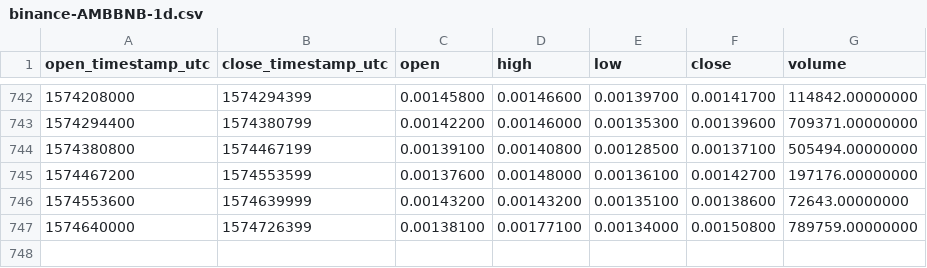
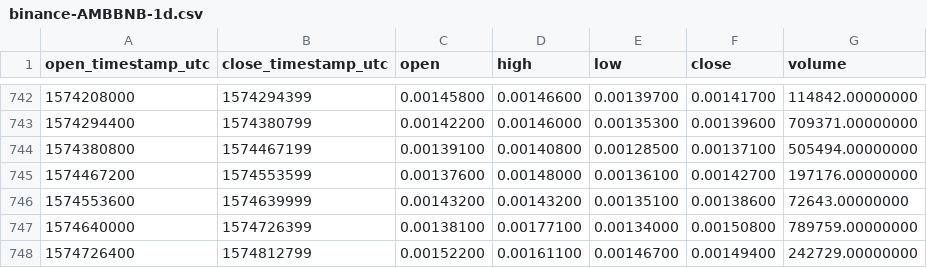
Before and after one commit to cryptobigbro/binance-AMBBNB, a CSV file: binance-AMBBNB-1d.csv, drawn as a sheet; only a part is shown, gaps mark what is left out.

Commit message:
Update OHLCV data.

```diff
--- a/binance-AMBBNB-1d.csv
+++ b/binance-AMBBNB-1d.csv
@@ -747 +747,2 @@ open_timestamp_utc,close_timestamp_utc,open,high,low,close,volume
 1574640000,1574726399,0.00138100,0.00177100,0.00134000,0.00150800,789759.00000000
+1574726400,1574812799,0.00152200,0.00161100,0.00146700,0.00149400,242729.00000000
```
Also changed, not shown: 1 other file.
